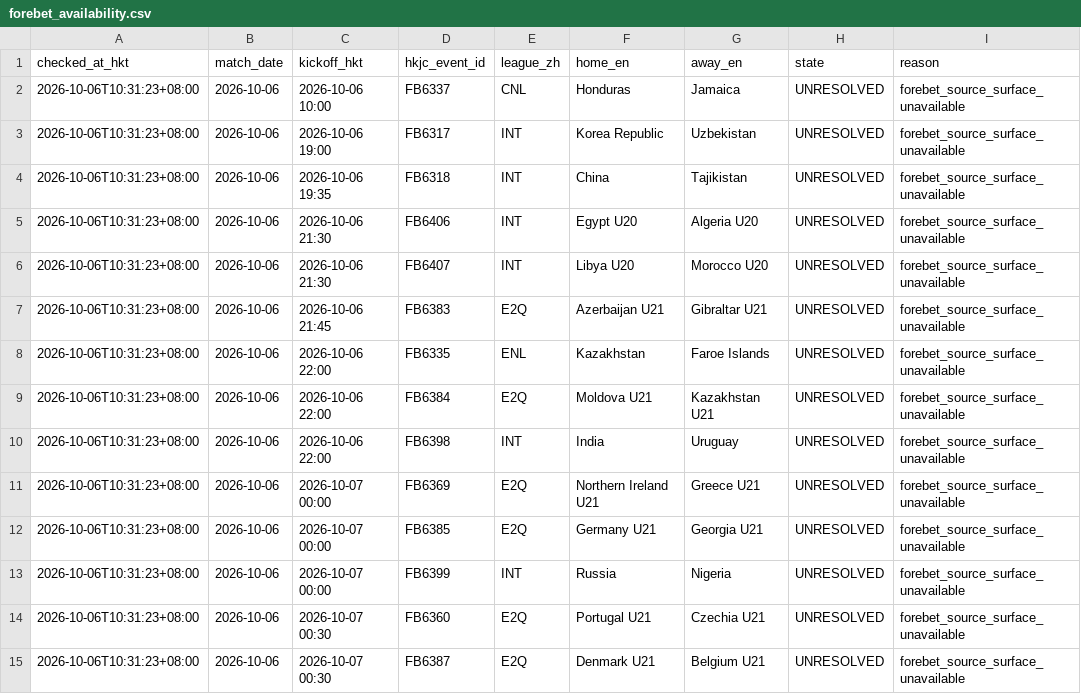
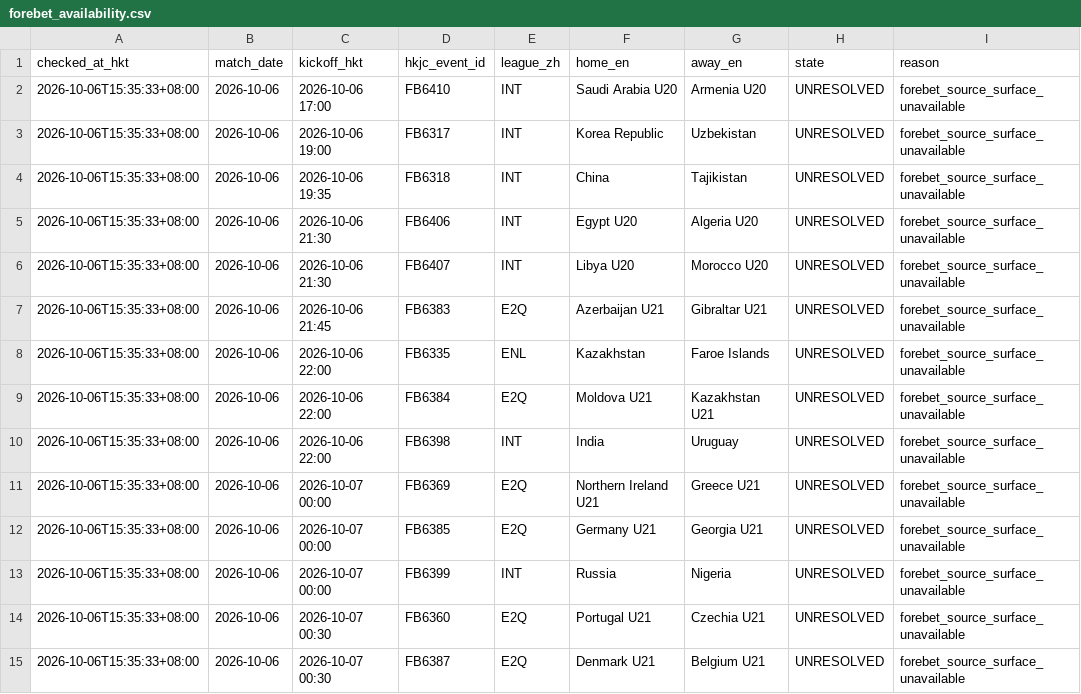
Before and after one commit to sargesticky-code/football-fast-tracker, a CSV file: data/forebet_availability.csv, drawn as a sheet; only a part is shown; the diff covers the shown part only; the diff names each change by its address in the sheet, - before the commit and + after, or states it on an @@ line.

```diff
--- a/data/forebet_availability.csv
+++ b/data/forebet_availability.csv
-A2:A15 (checked_at_hkt): 2026-10-06T10:31:23+08:00
+A2:A15 (checked_at_hkt): 2026-10-06T15:35:33+08:00
-C2 (kickoff_hkt): 2026-10-06 10:00
+C2 (kickoff_hkt): 2026-10-06 17:00
-D2 (hkjc_event_id): FB6337
+D2 (hkjc_event_id): FB6410
-E2 (league_zh): CNL
+E2 (league_zh): INT
-F2 (home_en): Honduras
+F2 (home_en): Saudi Arabia U20
-G2 (away_en): Jamaica
+G2 (away_en): Armenia U20
```
Also changed, not shown: 2 added rows and 56 edited cells elsewhere in this file, data/team_alias_registry.csv.
